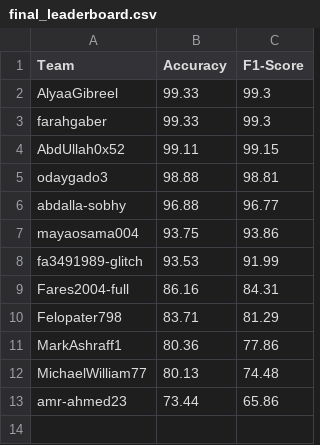
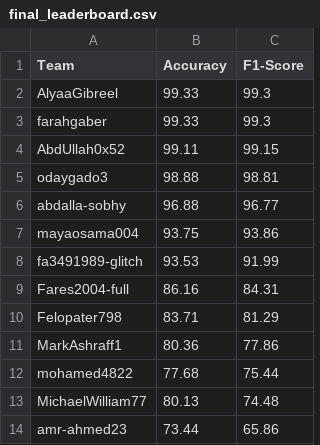
Before and after one commit to tasneem-mselim/SKN-MPX, a CSV file: final_leaderboard.csv, drawn as a sheet; the diff names each change by its address in the sheet, - before the commit and + after, or states it on an @@ line.

```diff
--- a/final_leaderboard.csv
+++ b/final_leaderboard.csv
+row 12: mohamed4822 | 77.68 | 75.44
```
Also changed, not shown: 1 other file.
